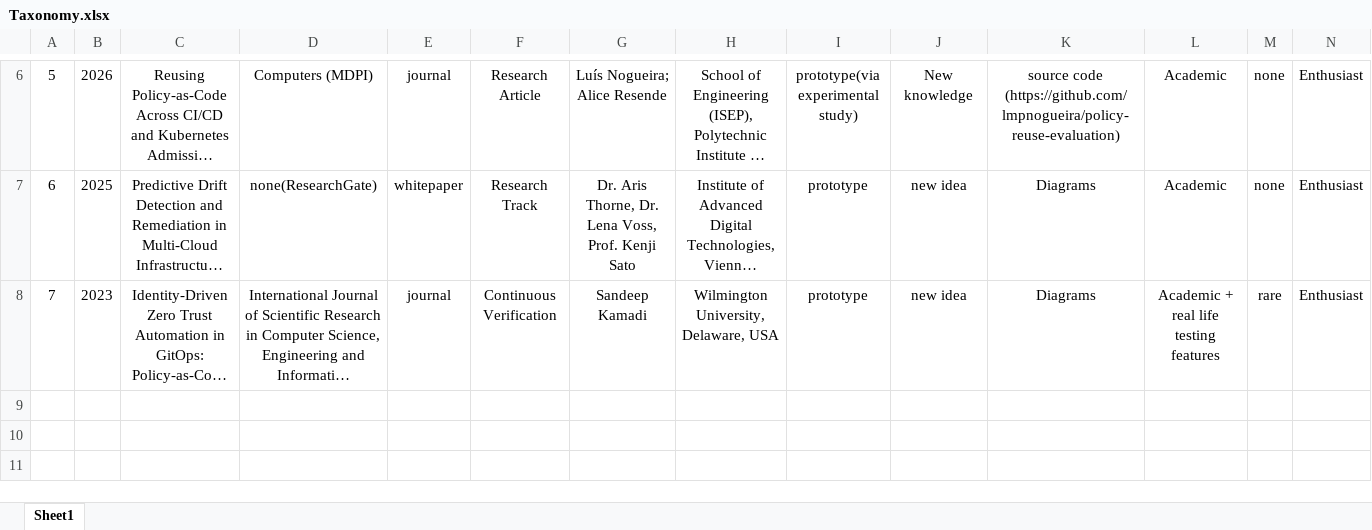
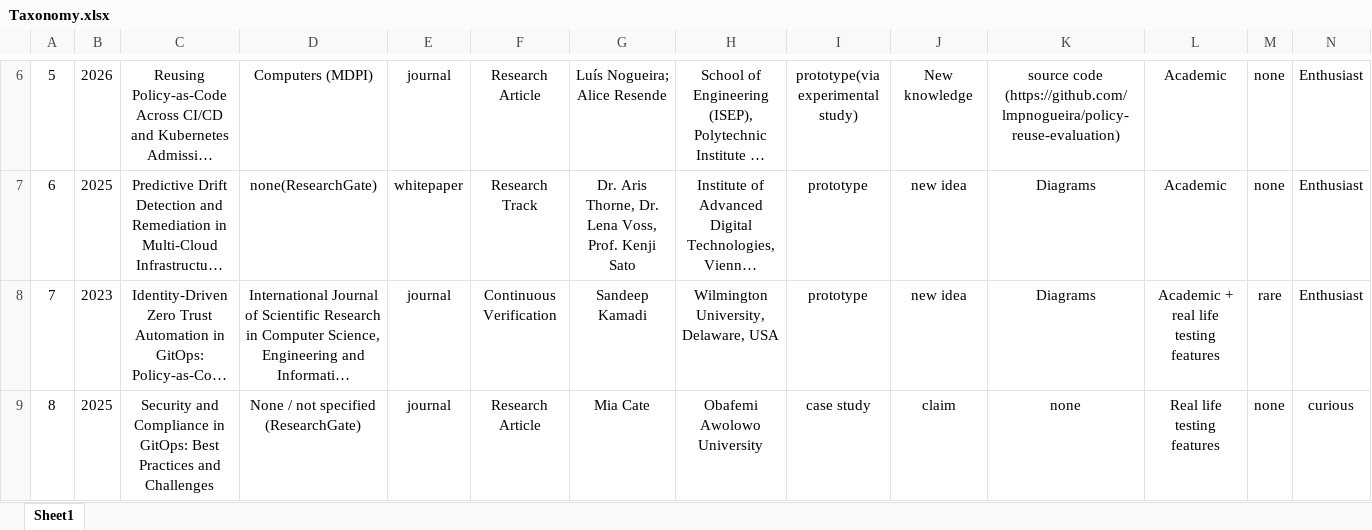
Before and after one commit to Jan9e/ACIT-4100-Taxonomy, an Excel workbook: Taxonomy.xlsx, sheet Sheet1, drawn as a sheet; only a part is shown, gaps mark what is left out; long unchanged cells end in …; values as stored, in another font and other column widths than the file's, no borders; rows hold the shown columns only; the diff names each change by its address in the sheet, - before the commit and + after, or states it on an @@ line.

Commit message:
eighth paper

```diff
--- a/Taxonomy.xlsx (sheet Sheet1)
+++ b/Taxonomy.xlsx (sheet Sheet1)
+row 9: 8 | 2025 | Security and Compliance in GitOps: Best Practices and Challenges | None / not specified (ResearchGate) | journal | Research Article | Mia Cate | Obafemi Awolowo University | case study | claim | none | Real life testing features | none | curious
```
